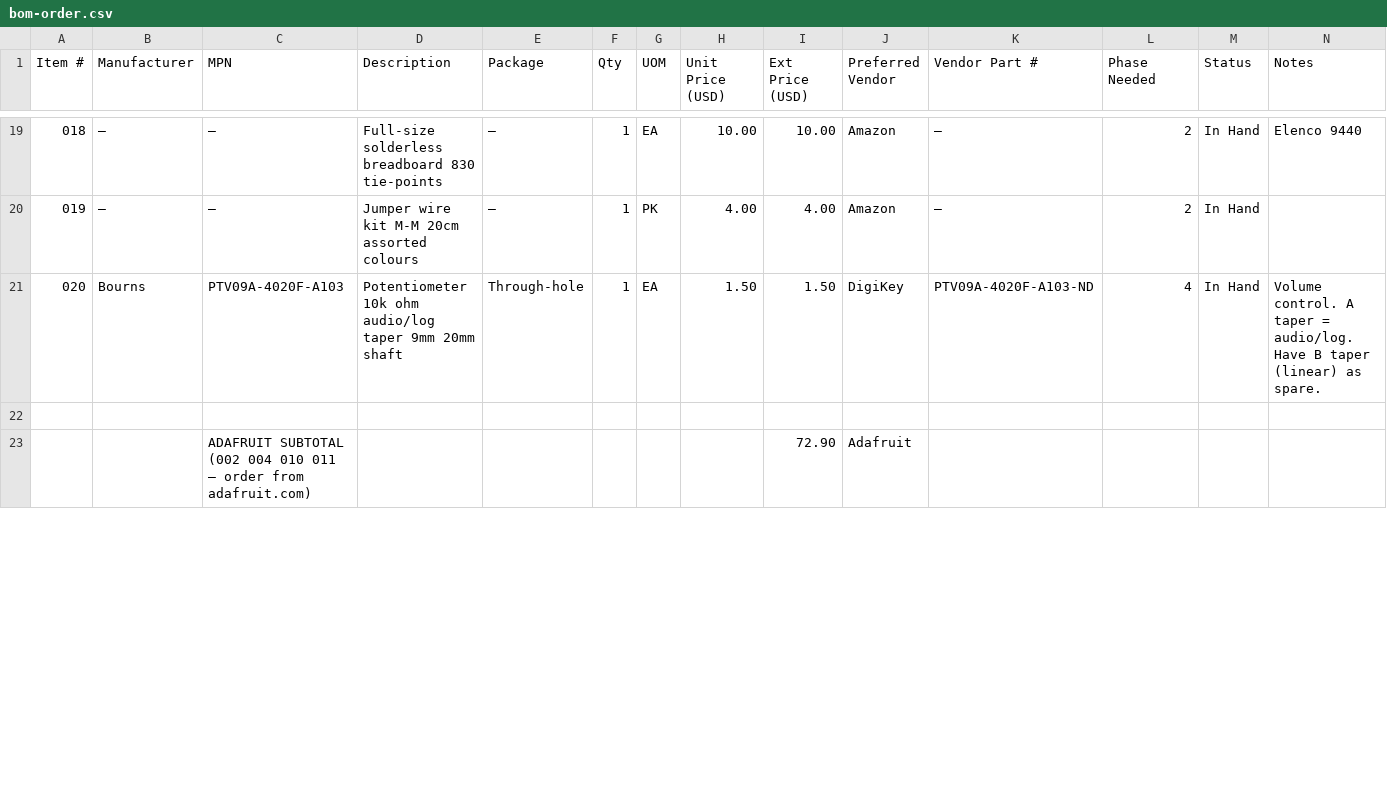
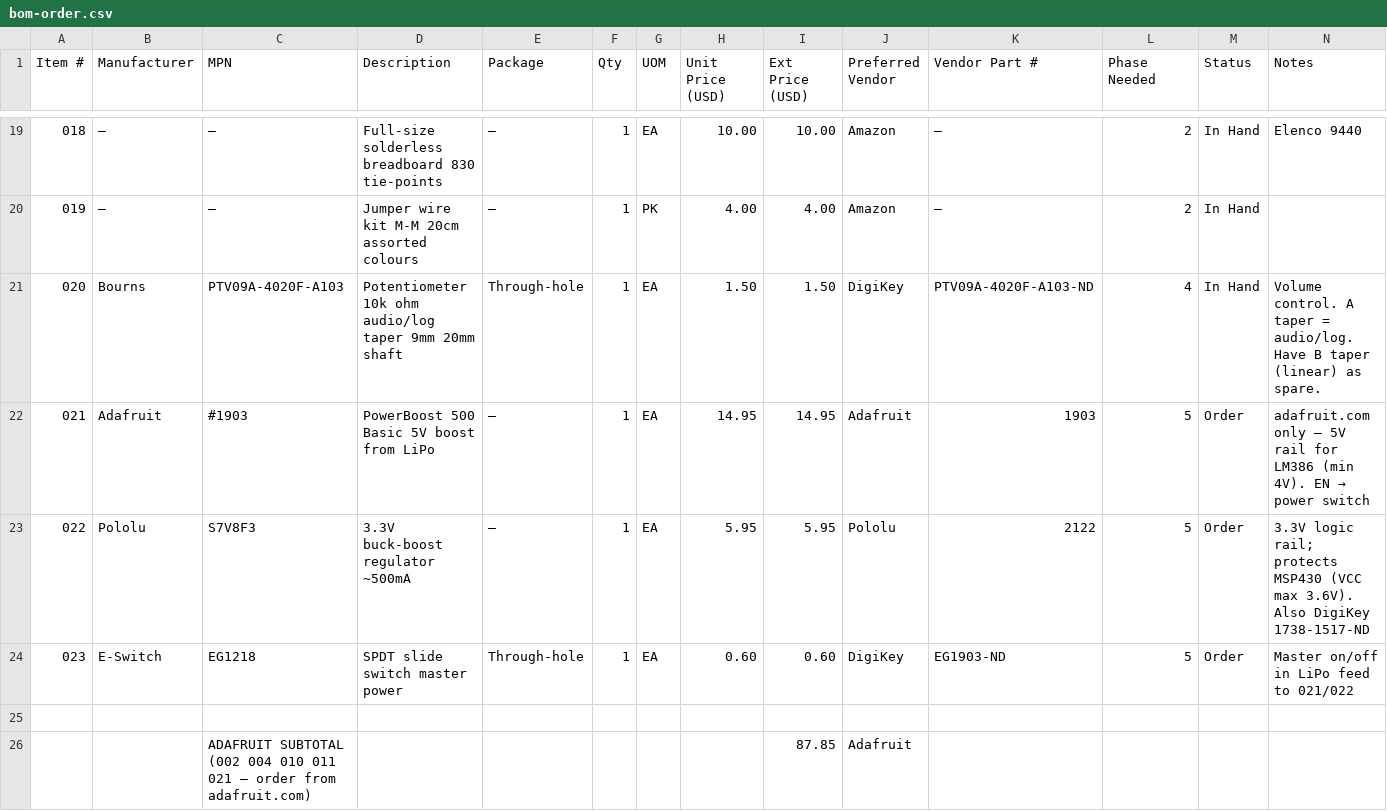
Before and after one commit to aradanmn/MSP430handheld-hardware, a CSV file: bom-order.csv, drawn as a sheet; only a part is shown, gaps mark what is left out; the diff covers the shown part only.

```diff
--- a/bom-order.csv
+++ b/bom-order.csv
@@ -21,3 +21,6 @@ Item #,Manufacturer,MPN,Description,Package,Qty,UOM,Unit Price (USD),Ext Price (
 020,Bourns,PTV09A-4020F-A103,Potentiometer 10k ohm audio/log taper 9mm 20mm shaft,Through-hole,1,EA,1.50,1.50,DigiKey,PTV09A-4020F-A103-ND,4,In Hand,Volume control. A taper = audio/log. Have B taper (linear) as spare.
+021,Adafruit,#1903,PowerBoost 500 Basic 5V boost from LiPo,—,1,EA,14.95,14.95,Adafruit,1903,5,Order,adafruit.com only — 5V rail for LM386 (min 4V). EN → power switch
+022,Pololu,S7V8F3,3.3V buck-boost regulator ~500mA,—,1,EA,5.95,5.95,Pololu,2122,5,Order,3.3V logic rail; protects MSP430 (VCC max 3.6V). Also DigiKey 1738-1517-ND
+023,E-Switch,EG1218,SPDT slide switch master power,Through-hole,1,EA,0.60,0.60,DigiKey,EG1903-ND,5,Order,Master on/off in LiPo feed to 021/022
 ,,,,,,,,,,,,,,
-,,ADAFRUIT SUBTOTAL (002 004 010 011 — order from adafruit.com),,,,,,72.90,Adafruit,,,
+,,ADAFRUIT SUBTOTAL (002 004 010 011 021 — order from adafruit.com),,,,,,87.85,Adafruit,,,
```
Also changed, not shown: 1 added row and 7 edited cells elsewhere in this file, 3 other files.
